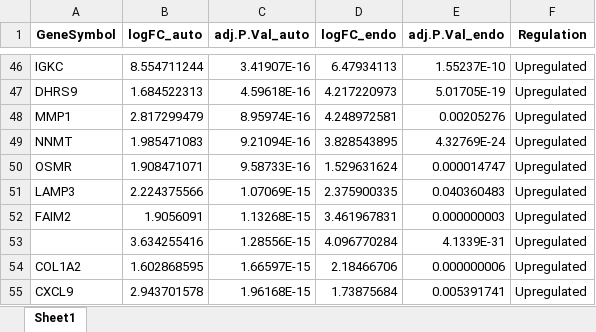
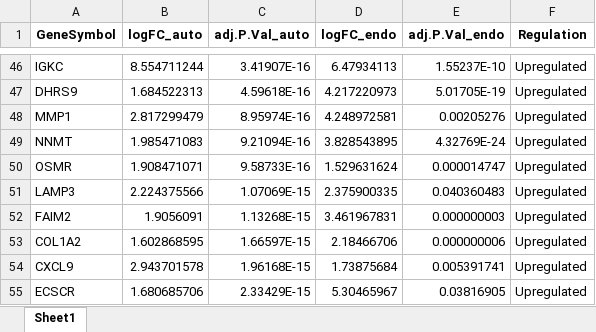
Before and after one commit to bilgeiremgoc/thesis_multi_dgea, an Excel workbook: final_combined_cleaned.xlsx, sheet Sheet1, drawn as a sheet; only a part is shown, gaps mark what is left out; the shorter side is filled out with more unchanged rows; values as stored, in another font and other column widths than the file's, no borders; the diff names each change by its address in the sheet, - before the commit and + after, or states it on an @@ line.

```diff
--- a/final_combined_cleaned.xlsx (sheet Sheet1)
+++ b/final_combined_cleaned.xlsx (sheet Sheet1)
-row 53:  | 3.634255416 | 1.28556E-15 | 4.096770284 | 4.1339E-31 | Upregulated
```
Also changed, not shown: 2 other files.
